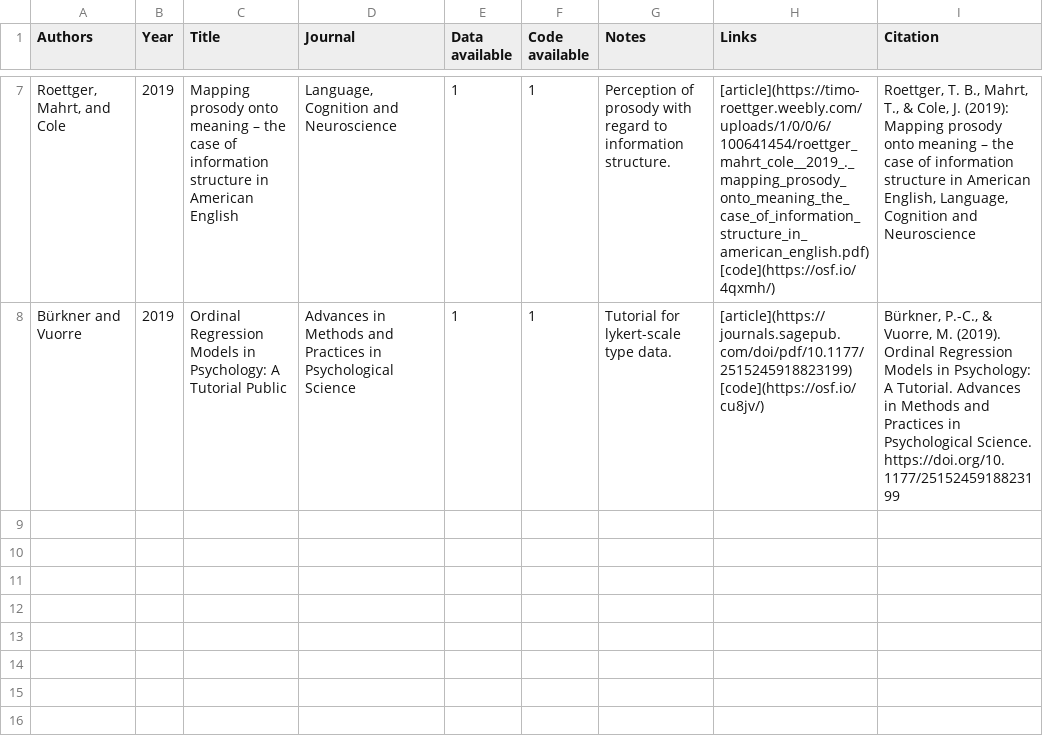
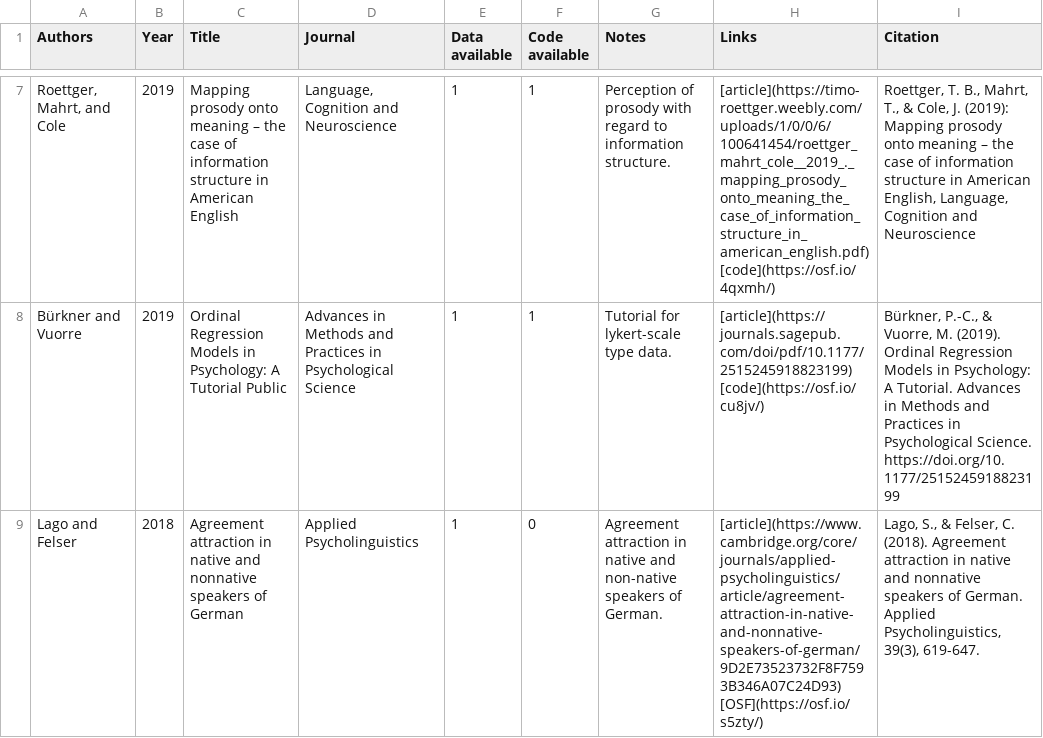
Before and after one commit to RAP-group/examples_open_science, a CSV file: data/os_data.csv, drawn as a sheet; only a part is shown, gaps mark what is left out; the diff names each change by its address in the sheet, - before the commit and + after, or states it on an @@ line.

Commit message:
Add lago and felser to .csv and reorder table by year and first author

```diff
--- a/data/os_data.csv
+++ b/data/os_data.csv
+row 9: Lago and Felser | 2018 | Agreement attraction in native and nonnative speakers of German | Applied Psycholinguistics | 1 | 0 | Agreement attraction in native and non-native speakers of German. | [article](https://www.cambridge.org/core/journals/applied-psycholinguistics/article/agreement-attraction-in-native-and-nonnative-speakers-of-german/9D2E73523732F8F7593B346A07C24D93) [OSF](https://osf.io/s5zty/) | Lago, S., & Felser, C. (2018). Agreement attraction in native and nonnative speakers of German. Applied Psycholinguistics, 39(3), 619-647.
```
Also changed, not shown: 1 other file.
